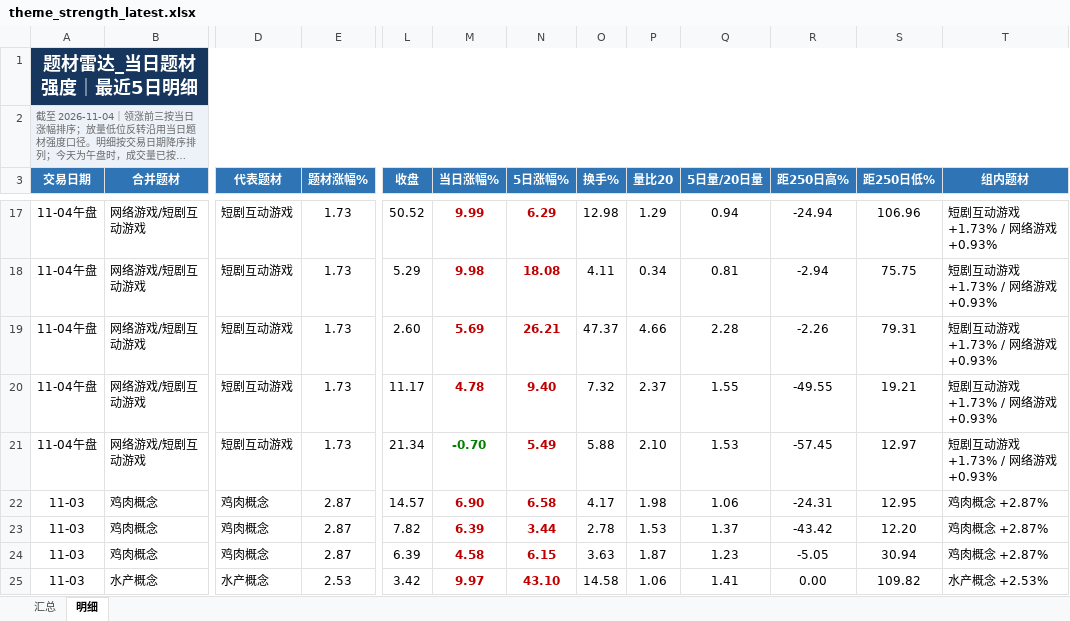
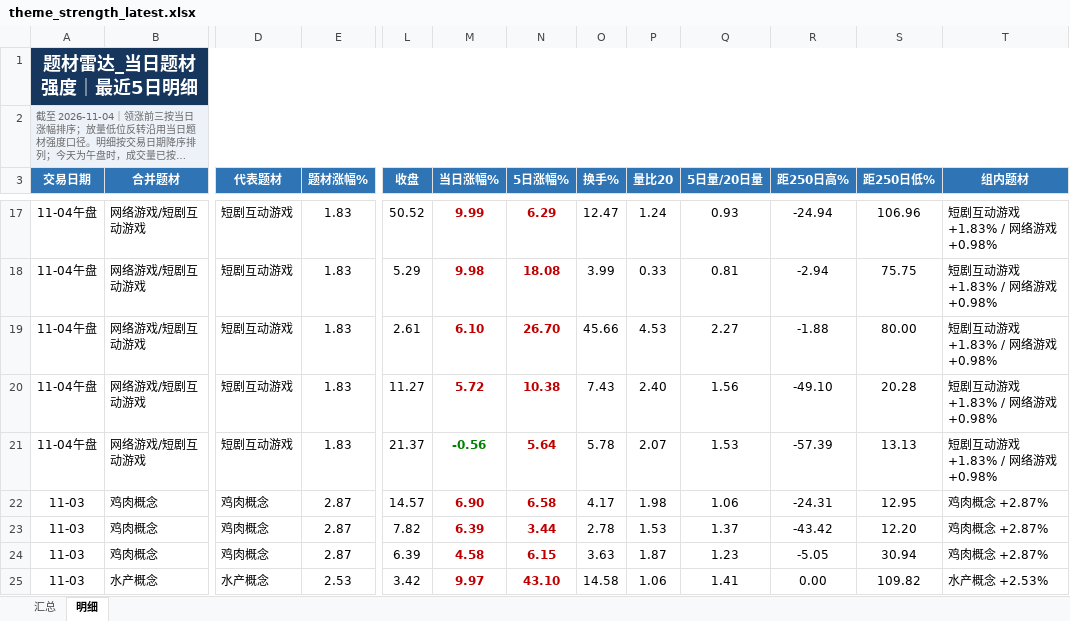
Before and after one commit to nancybhc/a-share-blast-lab, an Excel workbook: data/theme_strength_latest.xlsx, sheet 明细, drawn as a sheet; only a part is shown, gaps mark what is left out; long unchanged cells end in …; values as stored, in another font and other column widths than the file's, no borders; the diff covers the shown part only; the diff names each change by its address in the sheet, - before the commit and + after, or states it on an @@ line.

```diff
--- a/data/theme_strength_latest.xlsx (sheet 明细)
+++ b/data/theme_strength_latest.xlsx (sheet 明细)
-E17:E21 (题材涨幅%): 1.73
+E17:E21 (题材涨幅%): 1.83
-O17 (换手%): 12.98
+O17 (换手%): 12.47
-P17 (量比20): 1.29
+P17 (量比20): 1.24
-Q17 (5日量/20日量): 0.94
+Q17 (5日量/20日量): 0.93
-T17:T21 (组内题材): 短剧互动游戏 +1.73% / 网络游戏 +0.93%
+T17:T21 (组内题材): 短剧互动游戏 +1.83% / 网络游戏 +0.98%
-O18 (换手%): 4.11
+O18 (换手%): 3.99
-P18 (量比20): 0.34
+P18 (量比20): 0.33
-L19 (收盘): 2.60
+L19 (收盘): 2.61
-M19 (当日涨幅%): 5.69
+M19 (当日涨幅%): 6.10
-N19 (5日涨幅%): 26.21
+N19 (5日涨幅%): 26.70
-O19 (换手%): 47.37
+O19 (换手%): 45.66
-P19 (量比20): 4.66
+P19 (量比20): 4.53
-Q19 (5日量/20日量): 2.28
+Q19 (5日量/20日量): 2.27
-R19 (距250日高%): -2.26
+R19 (距250日高%): -1.88
-S19 (距250日低%): 79.31
+S19 (距250日低%): 80.00
-L20 (收盘): 11.17
+L20 (收盘): 11.27
-M20 (当日涨幅%): 4.78
+M20 (当日涨幅%): 5.72
-N20 (5日涨幅%): 9.40
+N20 (5日涨幅%): 10.38
-O20 (换手%): 7.32
+O20 (换手%): 7.43
-P20 (量比20): 2.37
+P20 (量比20): 2.40
-Q20 (5日量/20日量): 1.55
+Q20 (5日量/20日量): 1.56
-R20 (距250日高%): -49.55
+R20 (距250日高%): -49.10
-S20 (距250日低%): 19.21
+S20 (距250日低%): 20.28
-L21 (收盘): 21.34
+L21 (收盘): 21.37
-M21 (当日涨幅%): -0.70
+M21 (当日涨幅%): -0.56
-N21 (5日涨幅%): 5.49
+N21 (5日涨幅%): 5.64
-O21 (换手%): 5.88
+O21 (换手%): 5.78
-P21 (量比20): 2.10
+P21 (量比20): 2.07
-R21 (距250日高%): -57.45
+R21 (距250日高%): -57.39
-S21 (距250日低%): 12.97
+S21 (距250日低%): 13.13
```
Also changed, not shown: 3 added rows, 3 removed rows and 91 edited cells elsewhere in this sheet, sheet 汇总, 8 other files.
